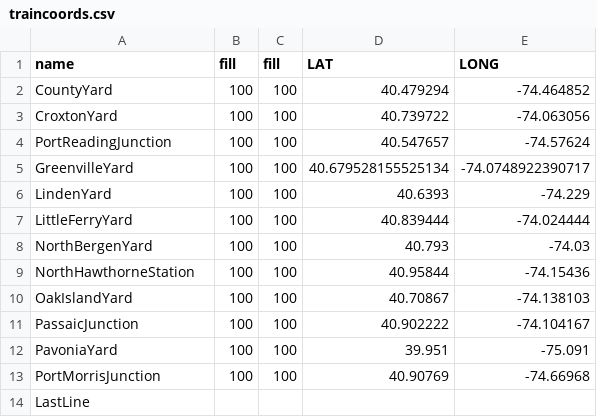
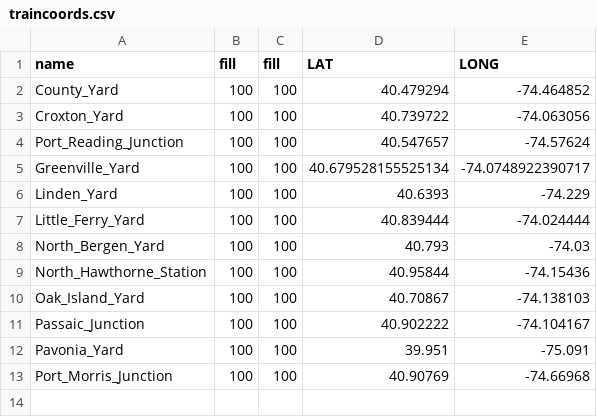
Before and after one commit to phamill289/sjrail, a CSV file: traincoords.csv, drawn as a sheet.

Commit message:
Update traincoords.csv

```diff
--- a/traincoords.csv
+++ b/traincoords.csv
@@ -1,14 +1,13 @@
 name,fill,fill,LAT,LONG
-CountyYard,100,100,40.479294,-74.464852
-CroxtonYard,100,100,40.739722,-74.063056
-PortReadingJunction,100,100,40.547657,-74.57624
-GreenvilleYard,100,100,40.679528155525134,-74.0748922390717
-LindenYard,100,100,40.6393,-74.229
-LittleFerryYard,100,100,40.839444,-74.024444
-NorthBergenYard,100,100,40.793,-74.03
-NorthHawthorneStation,100,100,40.95844,-74.15436
-OakIslandYard,100,100,40.70867,-74.138103
-PassaicJunction,100,100,40.902222,-74.104167
-PavoniaYard,100,100,39.951,-75.091
-PortMorrisJunction,100,100,40.90769,-74.66968
-LastLine
+County_Yard,100,100,40.479294,-74.464852
+Croxton_Yard,100,100,40.739722,-74.063056
+Port_Reading_Junction,100,100,40.547657,-74.57624
+Greenville_Yard,100,100,40.679528155525134,-74.0748922390717
+Linden_Yard,100,100,40.6393,-74.229
+Little_Ferry_Yard,100,100,40.839444,-74.024444
+North_Bergen_Yard,100,100,40.793,-74.03
+North_Hawthorne_Station,100,100,40.95844,-74.15436
+Oak_Island_Yard,100,100,40.70867,-74.138103
+Passaic_Junction,100,100,40.902222,-74.104167
+Pavonia_Yard,100,100,39.951,-75.091
+Port_Morris_Junction,100,100,40.90769,-74.66968
```
